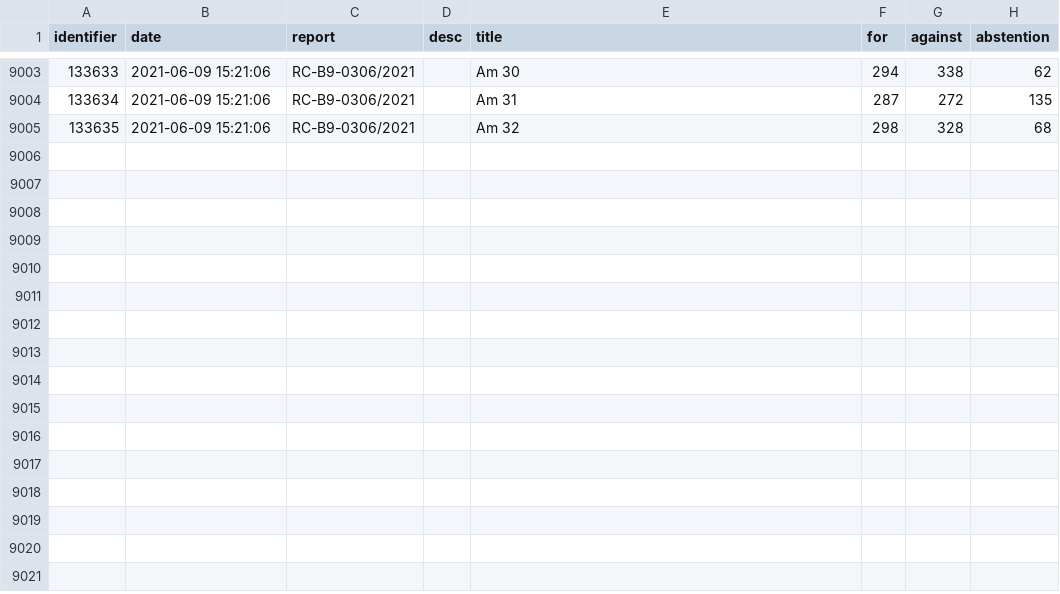
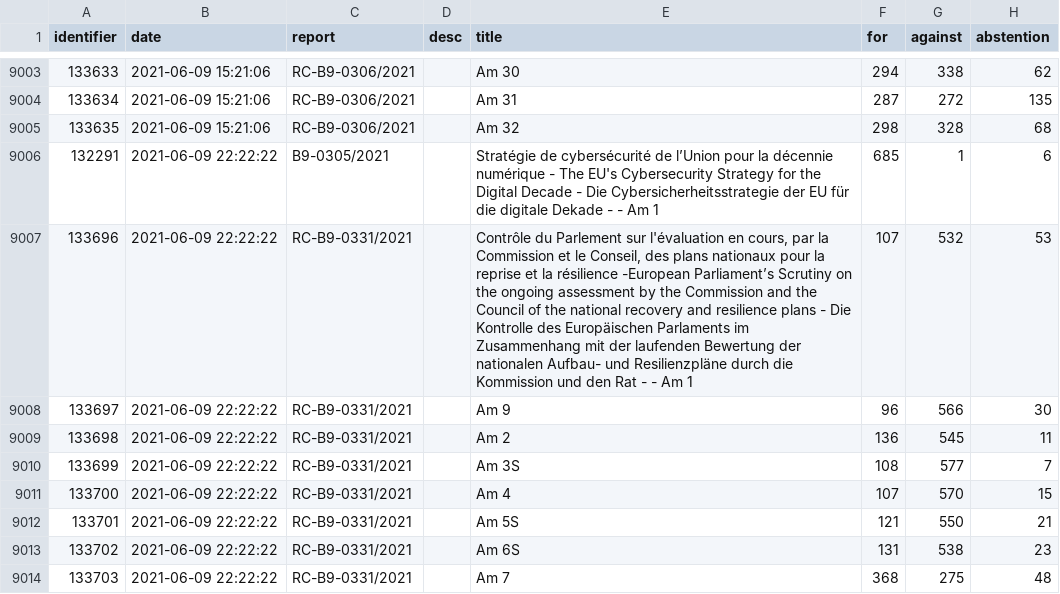
Before and after one commit to TechToThePeople/parlparse, a CSV file: data/item_rollcall.csv, drawn as a sheet; only a part is shown, gaps mark what is left out; the diff covers the shown part only; the diff names each change by its address in the sheet, - before the commit and + after, or states it on an @@ line.

```diff
--- a/data/item_rollcall.csv
+++ b/data/item_rollcall.csv
+row 9006: 132291 | 2021-06-09 22:22:22 | B9-0305/2021 |  | Stratégie de cybersécurité de l’Union pour la décennie numérique - The EU's Cybersecurity Strategy for the Digital Decade - Die Cybersicherheitsstrategie der EU für die digitale Dekade - - Am 1 | 685 | 1 | 6
+row 9007: 133696 | 2021-06-09 22:22:22 | RC-B9-0331/2021 |  | Contrôle du Parlement sur l'évaluation en cours, par la Commission et le Conseil, des plans nationaux pour la reprise et la résilience -European Parliament’s Scrutiny on the ongoing assessment by the Commission and the Council of the national recovery and resilience plans - Die Kontrolle des Europäischen Parlaments im Zusammenhang mit der laufenden Bewertung der nationalen Aufbau- und Resilienzpläne durch die Kommission und den Rat - - Am 1 | 107 | 532 | 53
+row 9008: 133697 | 2021-06-09 22:22:22 | RC-B9-0331/2021 |  | Am 9 | 96 | 566 | 30
+row 9009: 133698 | 2021-06-09 22:22:22 | RC-B9-0331/2021 |  | Am 2 | 136 | 545 | 11
+row 9010: 133699 | 2021-06-09 22:22:22 | RC-B9-0331/2021 |  | Am 3S | 108 | 577 | 7
+row 9011: 133700 | 2021-06-09 22:22:22 | RC-B9-0331/2021 |  | Am 4 | 107 | 570 | 15
+row 9012: 133701 | 2021-06-09 22:22:22 | RC-B9-0331/2021 |  | Am 5S | 121 | 550 | 21
+row 9013: 133702 | 2021-06-09 22:22:22 | RC-B9-0331/2021 |  | Am 6S | 131 | 538 | 23
+row 9014: 133703 | 2021-06-09 22:22:22 | RC-B9-0331/2021 |  | Am 7 | 368 | 275 | 48
```
Also changed, not shown: 9 added rows elsewhere in this file, data/text_tabled.csv, 1 other file.
